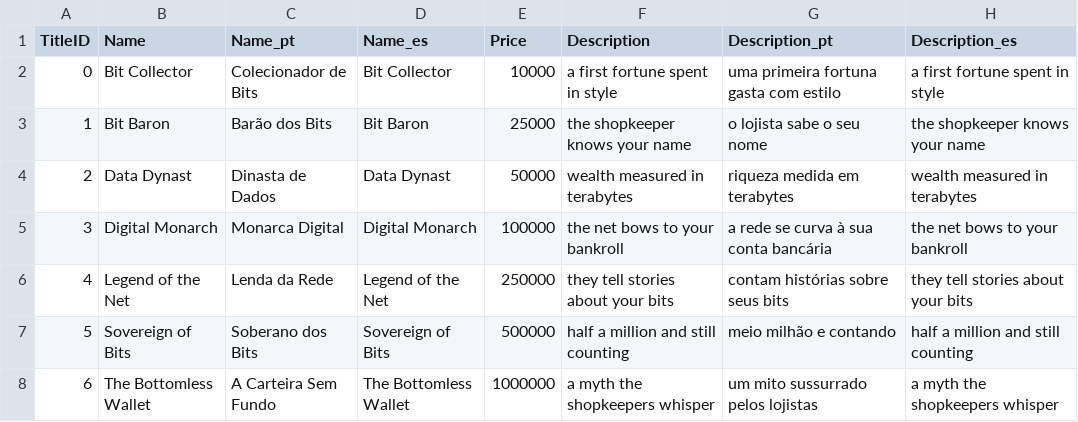
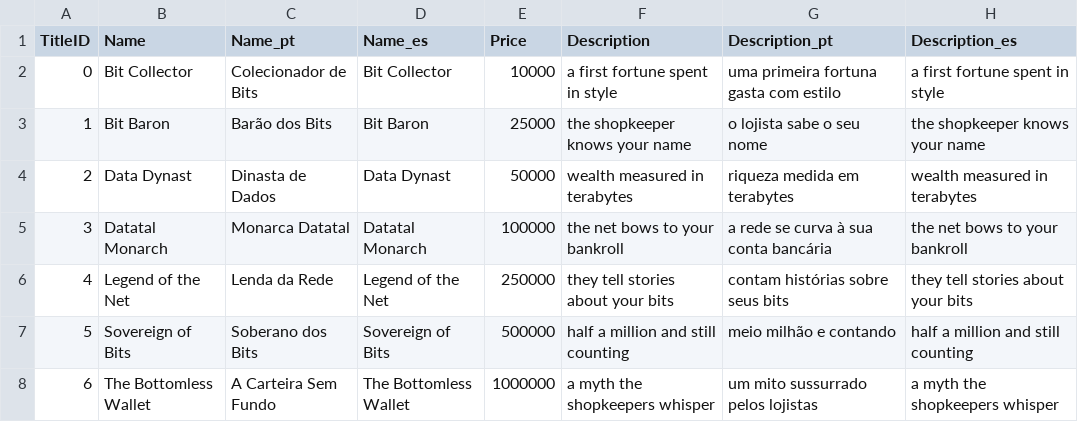
Before and after one commit to reynegton/tuipet, a CSV file: src/tuipet/data/titles.csv, drawn as a sheet.

```diff
--- a/src/tuipet/data/titles.csv
+++ b/src/tuipet/data/titles.csv
@@ -4,3 +4,3 @@ TitleID,Name,Name_pt,Name_es,Price,Description,Description_pt,Description_es
 2,Data Dynast,Dinasta de Dados,Data Dynast,50000,wealth measured in terabytes,riqueza medida em terabytes,wealth measured in terabytes
-3,Digital Monarch,Monarca Digital,Digital Monarch,100000,the net bows to your bankroll,a rede se curva à sua conta bancária,the net bows to your bankroll
+3,Datatal Monarch,Monarca Datatal,Datatal Monarch,100000,the net bows to your bankroll,a rede se curva à sua conta bancária,the net bows to your bankroll
 4,Legend of the Net,Lenda da Rede,Legend of the Net,250000,they tell stories about your bits,contam histórias sobre seus bits,they tell stories about your bits
```
Also changed, not shown: src/tuipet/data/deviceAttacks.csv, src/tuipet/data/enemies.csv, 47 other files.
